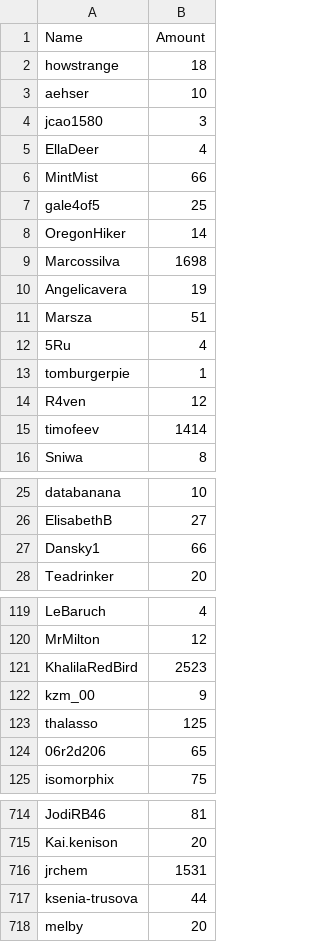
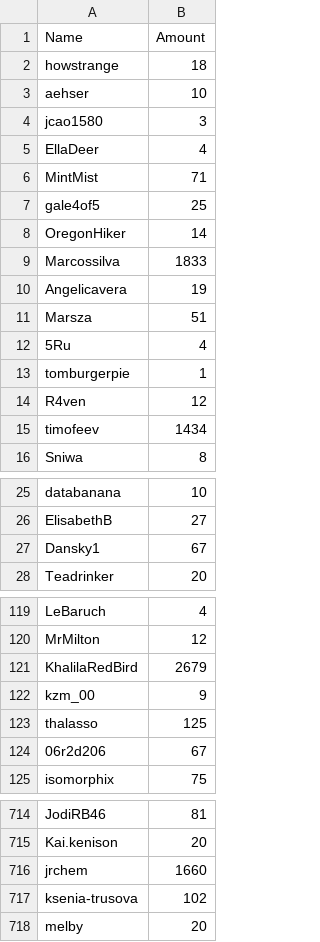
Before and after one commit to MurawskiC1/Swift-Research, a CSV file: CSVExports/Leaderboard.csv, drawn as a sheet; only a part is shown, gaps mark what is left out; the diff covers the shown part only.

```diff
--- a/CSVExports/Leaderboard.csv
+++ b/CSVExports/Leaderboard.csv
@@ -5,6 +5,6 @@ jcao1580,3
 EllaDeer,4
-MintMist,66
+MintMist,71
 gale4of5,25
 OregonHiker,14
-Marcossilva,1698
+Marcossilva,1833
 Angelicavera,19
@@ -14,3 +14,3 @@ tomburgerpie,1
 R4ven,12
-timofeev,1414
+timofeev,1434
 Sniwa,8
@@ -26,3 +26,3 @@ databanana,10
 ElisabethB,27
-Dansky1,66
+Dansky1,67
 Teadrinker,20
@@ -120,6 +120,6 @@ LeBaruch,4
 MrMilton,12
-KhalilaRedBird,2523
+KhalilaRedBird,2679
 kzm_00,9
 thalasso,125
-06r2d206,65
+06r2d206,67
 isomorphix,75
@@ -715,4 +715,4 @@ JodiRB46,81
 Kai.kenison,20
-jrchem,1531
-ksenia-trusova,44
+jrchem,1660
+ksenia-trusova,102
 melby,20
```
Also changed, not shown: 43 added rows and 25 edited cells elsewhere in this file, CSVExports/Pulse_Location.csv, CSVExports/Pulse_Shape.csv, 1 other file.
